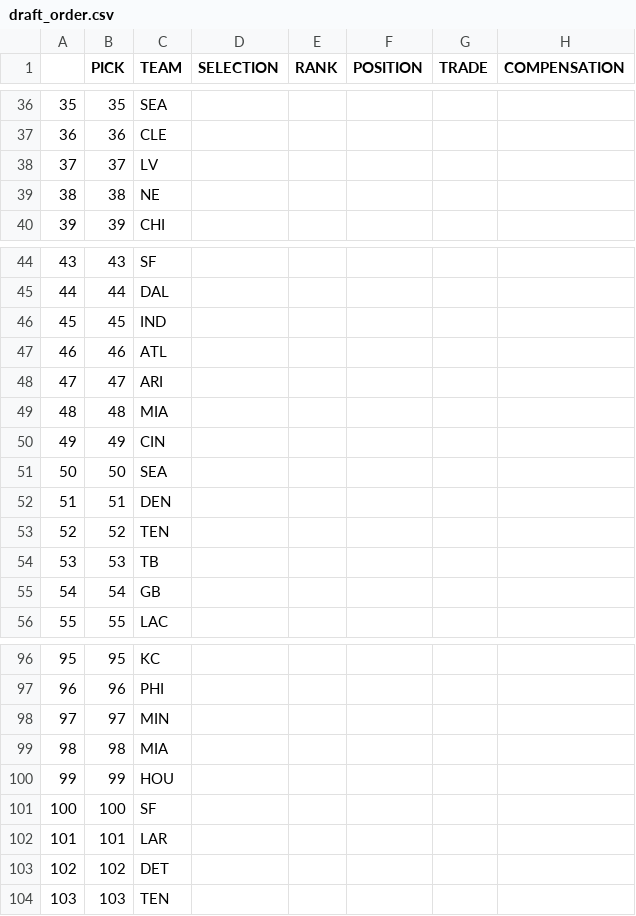
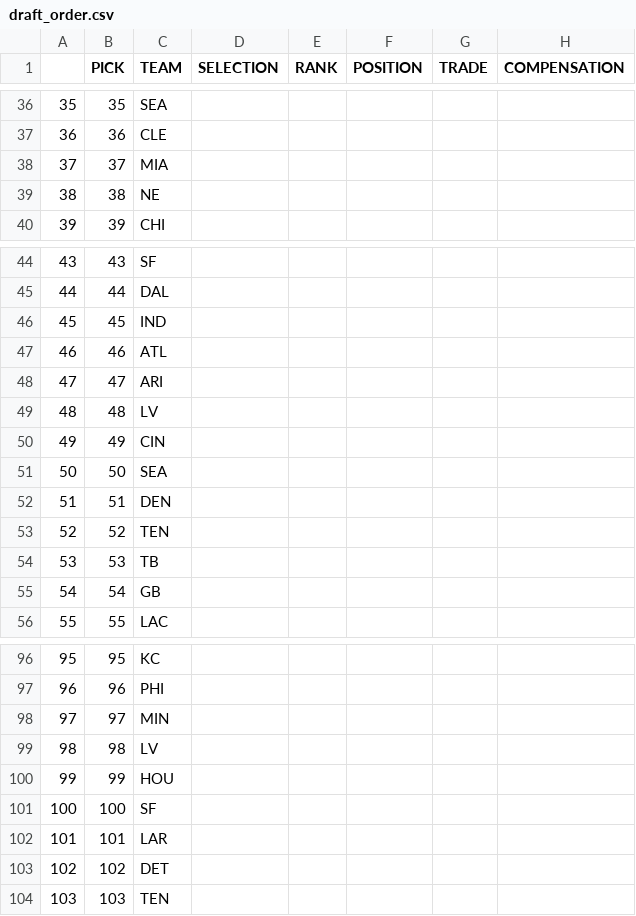
Before and after one commit to jackgruca/mds_home, a CSV file: assets/2025/draft_order.csv, drawn as a sheet; only a part is shown, gaps mark what is left out.

Commit message:
trade

```diff
--- a/assets/2025/draft_order.csv
+++ b/assets/2025/draft_order.csv
@@ -37,3 +37,3 @@
 "36",36,"CLE","","","","",""
-"37",37,"LV","","","","",""
+"37",37,"MIA","","","","",""
 "38",38,"NE","","","","",""
@@ -48,3 +48,3 @@
 "47",47,"ARI","","","","",""
-"48",48,"MIA","","","","",""
+"48",48,"LV","","","","",""
 "49",49,"CIN","","","","",""
@@ -98,3 +98,3 @@
 "97",97,"MIN","","","","",""
-"98",98,"MIA","","","","",""
+"98",98,"LV","","","","",""
 "99",99,"HOU","","","","",""
```
